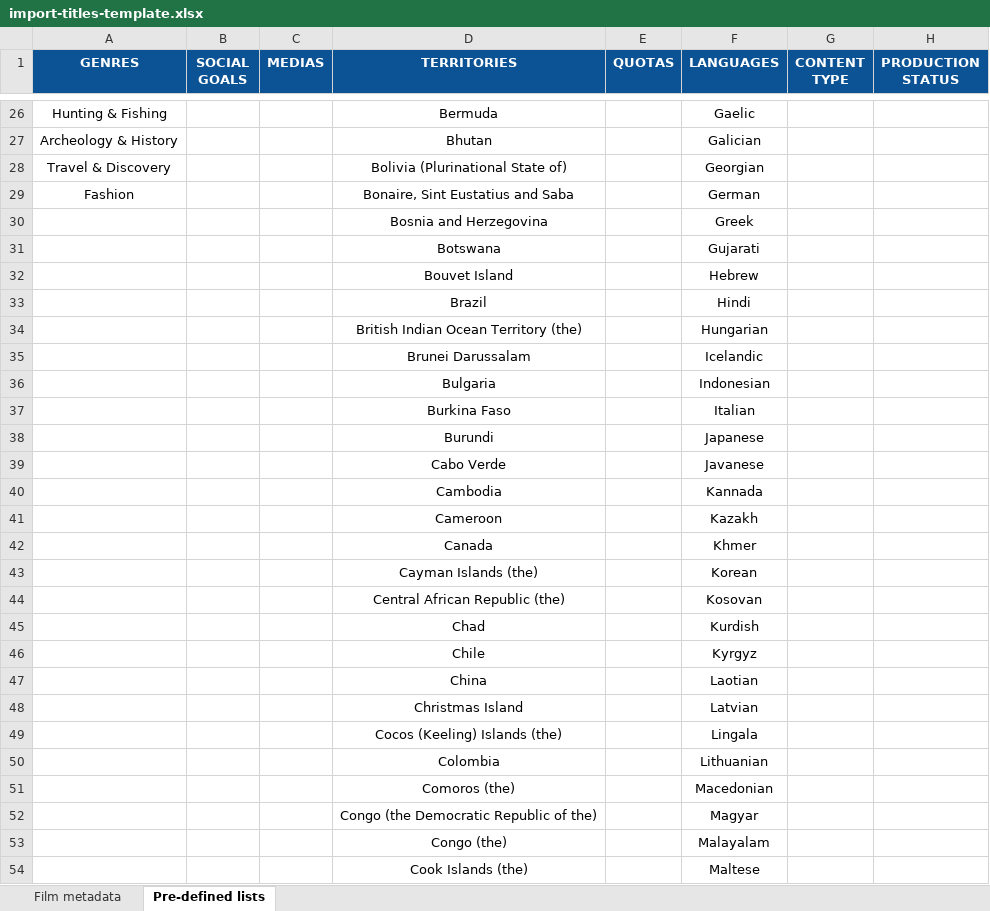
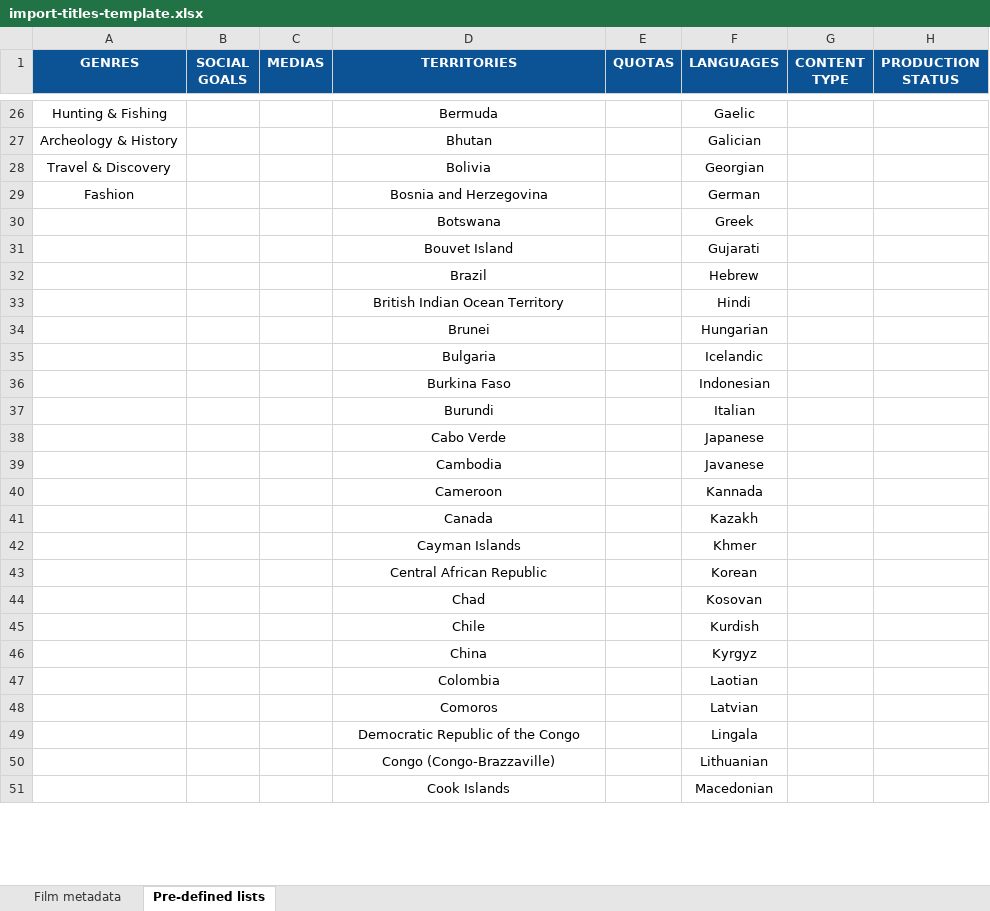
Before and after one commit to blockframes/blockframes, an Excel workbook: assets/templates/import-titles-template.xlsx, sheet Pre-defined lists, drawn as a sheet; only a part is shown, gaps mark what is left out; values as stored, in another font and other column widths than the file's, no borders; charts and pictures not drawn; removed rows and columns are numbered as before the commit, all else as after; rows hold the shown columns only; the diff covers the shown part only; the diff names each change by its address in the sheet, - before the commit and + after, or states it on an @@ line.

Commit message:
7220 update territories in import templates

```diff
--- a/assets/templates/import-titles-template.xlsx (sheet Pre-defined lists)
+++ b/assets/templates/import-titles-template.xlsx (sheet Pre-defined lists)
-D28 (TERRITORIES): Bolivia (Plurinational State of)
+D28 (TERRITORIES): Bolivia
-D29 (TERRITORIES): Bonaire, Sint Eustatius and Saba
+D29 (TERRITORIES): Bosnia and Herzegovina
-D30 (TERRITORIES): Bosnia and Herzegovina
+D30 (TERRITORIES): Botswana
-D31 (TERRITORIES): Botswana
+D31 (TERRITORIES): Bouvet Island
-D32 (TERRITORIES): Bouvet Island
+D32 (TERRITORIES): Brazil
-D33 (TERRITORIES): Brazil
+D33 (TERRITORIES): British Indian Ocean Territory
-D34 (TERRITORIES): British Indian Ocean Territory (the)
+D34 (TERRITORIES): Brunei
-D35 (TERRITORIES): Brunei Darussalam
+D35 (TERRITORIES): Bulgaria
-D36 (TERRITORIES): Bulgaria
+D36 (TERRITORIES): Burkina Faso
-D37 (TERRITORIES): Burkina Faso
+D37 (TERRITORIES): Burundi
-row 38:  |  |  | Burundi |  | Japanese
-F38 (LANGUAGES): Javanese
+F38 (LANGUAGES): Japanese
+row 39:  |  |  | Cambodia |  | Javanese
-D40 (TERRITORIES): Cambodia
+D40 (TERRITORIES): Cameroon
-D41 (TERRITORIES): Cameroon
+D41 (TERRITORIES): Canada
-D42 (TERRITORIES): Canada
+D42 (TERRITORIES): Cayman Islands
-D43 (TERRITORIES): Cayman Islands (the)
+D43 (TERRITORIES): Central African Republic
-D44 (TERRITORIES): Central African Republic (the)
+D44 (TERRITORIES): Chad
-D45 (TERRITORIES): Chad
+D45 (TERRITORIES): Chile
-D46 (TERRITORIES): Chile
+D46 (TERRITORIES): China
-D47 (TERRITORIES): China
+D47 (TERRITORIES): Colombia
-D48 (TERRITORIES): Christmas Island
+D48 (TERRITORIES): Comoros
-D49 (TERRITORIES): Cocos (Keeling) Islands (the)
+D49 (TERRITORIES): Democratic Republic of the Congo
-D50 (TERRITORIES): Colombia
+D50 (TERRITORIES): Congo (Congo-Brazzaville)
-D51 (TERRITORIES): Comoros (the)
+D51 (TERRITORIES): Cook Islands
-row 52:  |  |  | Congo (the Democratic Republic of the) |  | Magyar
-row 53:  |  |  | Congo (the) |  | Malayalam
-row 54:  |  |  | Cook Islands (the) |  | Maltese
```
Also changed, not shown: 13 added rows, 22 removed rows and 69 edited cells elsewhere in this sheet, sheet Film metadata, charts or pictures, assets/templates/import-contracts-template.xlsm, assets/templates/import-organizations-template.xlsx, 1 other file.
